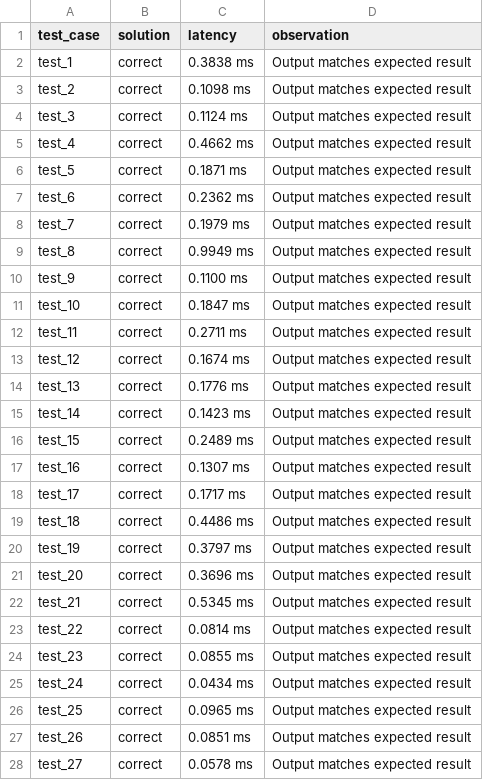
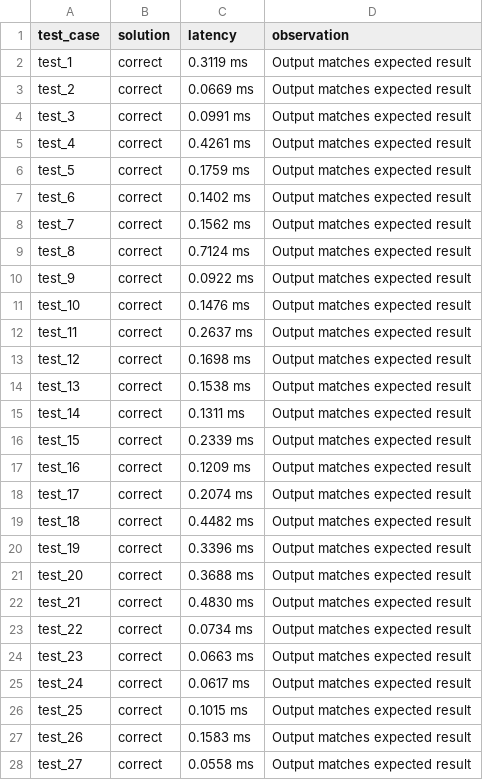
Before and after one commit to millenniumbismay/sparse_matrix_mul, a TSV file: results.tsv, drawn as a sheet; only a part is shown; the diff covers the shown part only.

```diff
--- a/results.tsv
+++ b/results.tsv
@@ -1,28 +1,28 @@
 test_case	solution	latency	observation
-test_1	correct	0.3838 ms	Output matches expected result
-test_2	correct	0.1098 ms	Output matches expected result
-test_3	correct	0.1124 ms	Output matches expected result
-test_4	correct	0.4662 ms	Output matches expected result
-test_5	correct	0.1871 ms	Output matches expected result
-test_6	correct	0.2362 ms	Output matches expected result
-test_7	correct	0.1979 ms	Output matches expected result
-test_8	correct	0.9949 ms	Output matches expected result
-test_9	correct	0.1100 ms	Output matches expected result
-test_10	correct	0.1847 ms	Output matches expected result
-test_11	correct	0.2711 ms	Output matches expected result
-test_12	correct	0.1674 ms	Output matches expected result
-test_13	correct	0.1776 ms	Output matches expected result
-test_14	correct	0.1423 ms	Output matches expected result
-test_15	correct	0.2489 ms	Output matches expected result
-test_16	correct	0.1307 ms	Output matches expected result
-test_17	correct	0.1717 ms	Output matches expected result
-test_18	correct	0.4486 ms	Output matches expected result
-test_19	correct	0.3797 ms	Output matches expected result
-test_20	correct	0.3696 ms	Output matches expected result
-test_21	correct	0.5345 ms	Output matches expected result
-test_22	correct	0.0814 ms	Output matches expected result
-test_23	correct	0.0855 ms	Output matches expected result
-test_24	correct	0.0434 ms	Output matches expected result
-test_25	correct	0.0965 ms	Output matches expected result
-test_26	correct	0.0851 ms	Output matches expected result
-test_27	correct	0.0578 ms	Output matches expected result
+test_1	correct	0.3119 ms	Output matches expected result
+test_2	correct	0.0669 ms	Output matches expected result
+test_3	correct	0.0991 ms	Output matches expected result
+test_4	correct	0.4261 ms	Output matches expected result
+test_5	correct	0.1759 ms	Output matches expected result
+test_6	correct	0.1402 ms	Output matches expected result
+test_7	correct	0.1562 ms	Output matches expected result
+test_8	correct	0.7124 ms	Output matches expected result
+test_9	correct	0.0922 ms	Output matches expected result
+test_10	correct	0.1476 ms	Output matches expected result
+test_11	correct	0.2637 ms	Output matches expected result
+test_12	correct	0.1698 ms	Output matches expected result
+test_13	correct	0.1538 ms	Output matches expected result
+test_14	correct	0.1311 ms	Output matches expected result
+test_15	correct	0.2339 ms	Output matches expected result
+test_16	correct	0.1209 ms	Output matches expected result
+test_17	correct	0.2074 ms	Output matches expected result
+test_18	correct	0.4482 ms	Output matches expected result
+test_19	correct	0.3396 ms	Output matches expected result
+test_20	correct	0.3688 ms	Output matches expected result
+test_21	correct	0.4830 ms	Output matches expected result
+test_22	correct	0.0734 ms	Output matches expected result
+test_23	correct	0.0663 ms	Output matches expected result
+test_24	correct	0.0617 ms	Output matches expected result
+test_25	correct	0.1015 ms	Output matches expected result
+test_26	correct	0.1583 ms	Output matches expected result
+test_27	correct	0.0558 ms	Output matches expected result
```
Also changed, not shown: 24 edited cells elsewhere in this file, 6 other files.
